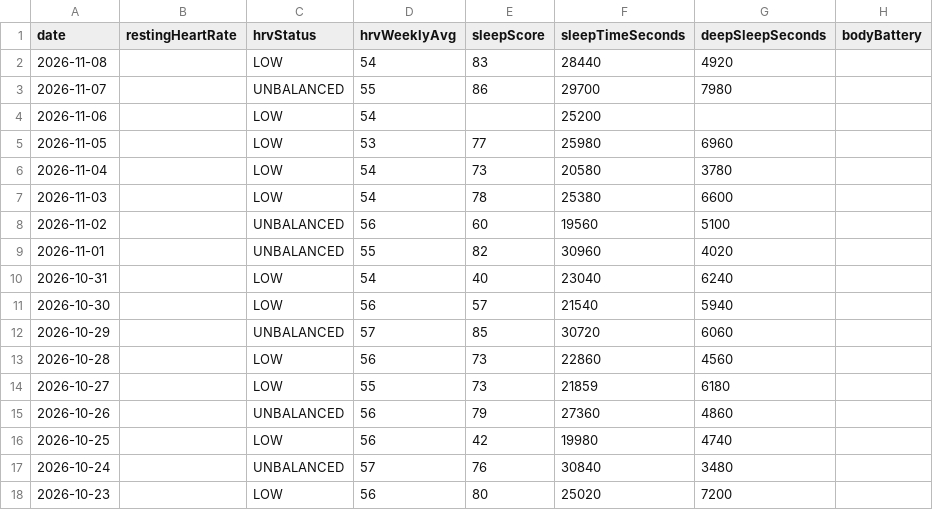
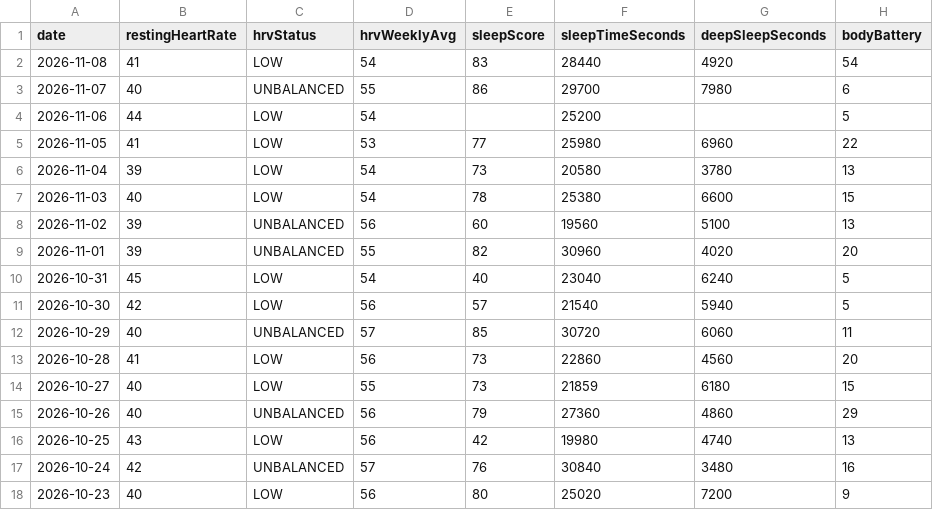
Before and after one commit to Redbe4rd-glitch/garmin-auto-sync, a CSV file: garmin_health.csv, drawn as a sheet; only a part is shown; the diff covers the shown part only.

Commit message:
Automated Garmin sync update [skip ci]

```diff
--- a/garmin_health.csv
+++ b/garmin_health.csv
@@ -1,18 +1,18 @@
 date,restingHeartRate,hrvStatus,hrvWeeklyAvg,sleepScore,sleepTimeSeconds,deepSleepSeconds,bodyBattery
-2026-11-08,,LOW,54,83,28440,4920,
-2026-11-07,,UNBALANCED,55,86,29700,7980,
-2026-11-06,,LOW,54,,25200,,
-2026-11-05,,LOW,53,77,25980,6960,
-2026-11-04,,LOW,54,73,20580,3780,
-2026-11-03,,LOW,54,78,25380,6600,
-2026-11-02,,UNBALANCED,56,60,19560,5100,
-2026-11-01,,UNBALANCED,55,82,30960,4020,
-2026-10-31,,LOW,54,40,23040,6240,
-2026-10-30,,LOW,56,57,21540,5940,
-2026-10-29,,UNBALANCED,57,85,30720,6060,
-2026-10-28,,LOW,56,73,22860,4560,
-2026-10-27,,LOW,55,73,21859,6180,
-2026-10-26,,UNBALANCED,56,79,27360,4860,
-2026-10-25,,LOW,56,42,19980,4740,
-2026-10-24,,UNBALANCED,57,76,30840,3480,
-2026-10-23,,LOW,56,80,25020,7200,
+2026-11-08,41,LOW,54,83,28440,4920,54
+2026-11-07,40,UNBALANCED,55,86,29700,7980,6
+2026-11-06,44,LOW,54,,25200,,5
+2026-11-05,41,LOW,53,77,25980,6960,22
+2026-11-04,39,LOW,54,73,20580,3780,13
+2026-11-03,40,LOW,54,78,25380,6600,15
+2026-11-02,39,UNBALANCED,56,60,19560,5100,13
+2026-11-01,39,UNBALANCED,55,82,30960,4020,20
+2026-10-31,45,LOW,54,40,23040,6240,5
+2026-10-30,42,LOW,56,57,21540,5940,5
+2026-10-29,40,UNBALANCED,57,85,30720,6060,11
+2026-10-28,41,LOW,56,73,22860,4560,20
+2026-10-27,40,LOW,55,73,21859,6180,15
+2026-10-26,40,UNBALANCED,56,79,27360,4860,29
+2026-10-25,43,LOW,56,42,19980,4740,13
+2026-10-24,42,UNBALANCED,57,76,30840,3480,16
+2026-10-23,40,LOW,56,80,25020,7200,9
```
Also changed, not shown: 26 edited cells elsewhere in this file, 1 other file.
